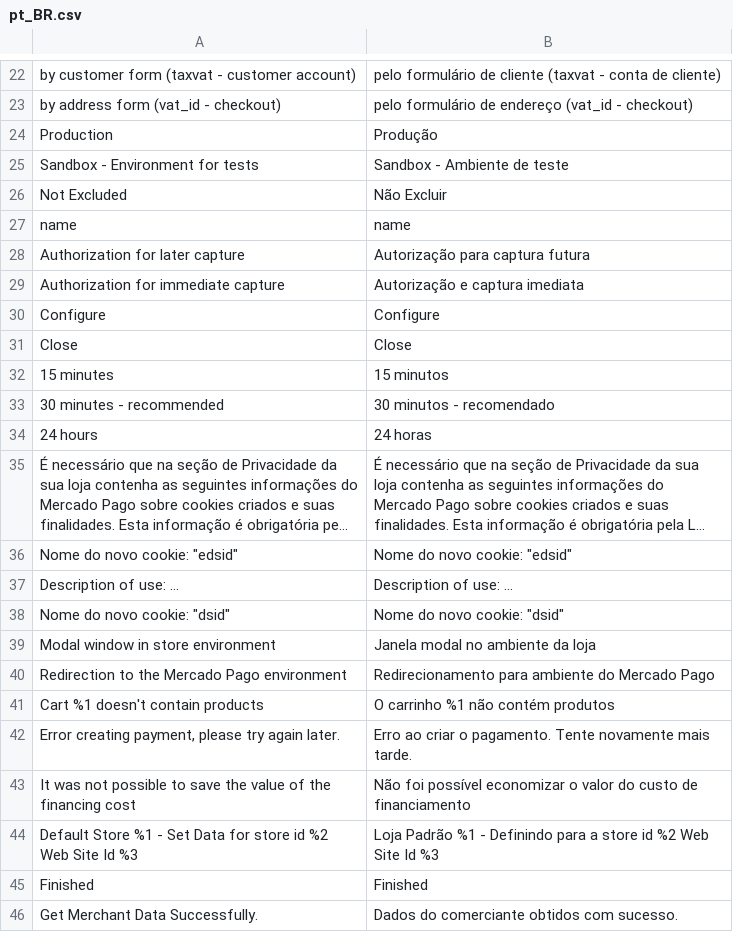
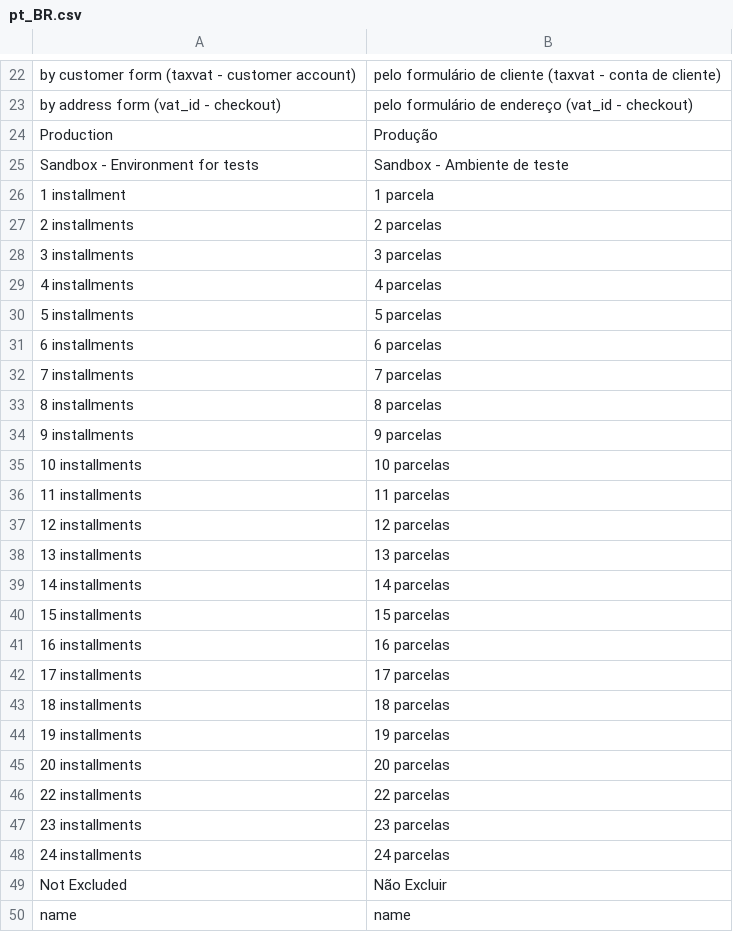
Before and after one commit to mercadopago/adb-payment, a CSV file: i18n/pt_BR.csv, drawn as a sheet; only a part is shown, gaps mark what is left out; the shorter side is filled out with more unchanged rows; long unchanged cells end in …; the diff covers the shown part only.

```diff
--- a/i18n/pt_BR.csv
+++ b/i18n/pt_BR.csv
@@ -25,2 +25,25 @@ Production,Produção
 "Sandbox - Environment for tests","Sandbox - Ambiente de teste"
+"1 installment","1 parcela"
+"2 installments","2 parcelas"
+"3 installments","3 parcelas"
+"4 installments","4 parcelas"
+"5 installments","5 parcelas"
+"6 installments","6 parcelas"
+"7 installments","7 parcelas"
+"8 installments","8 parcelas"
+"9 installments","9 parcelas"
+"10 installments","10 parcelas"
+"11 installments","11 parcelas"
+"12 installments","12 parcelas"
+"13 installments","13 parcelas"
+"14 installments","14 parcelas"
+"15 installments","15 parcelas"
+"16 installments","16 parcelas"
+"17 installments","17 parcelas"
+"18 installments","18 parcelas"
+"19 installments","19 parcelas"
+"20 installments","20 parcelas"
+"22 installments","22 parcelas"
+"23 installments","23 parcelas"
+"24 installments","24 parcelas"
 "Not Excluded","Não Excluir"
```
Also changed, not shown: 8 added rows elsewhere in this file, i18n/en_US.csv, 12 other files.
